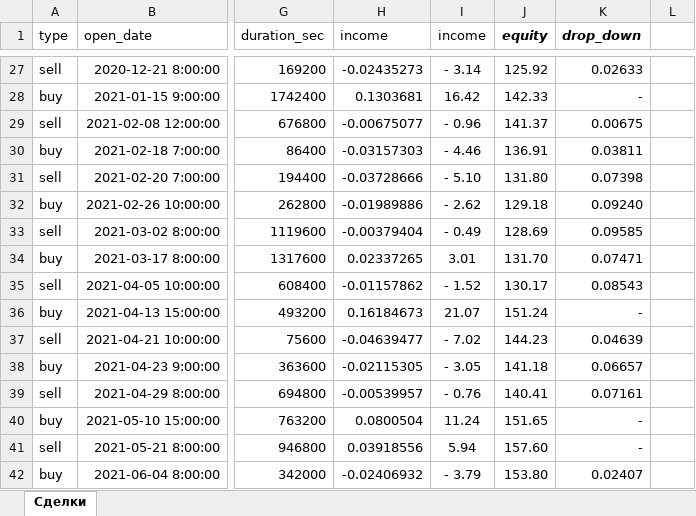
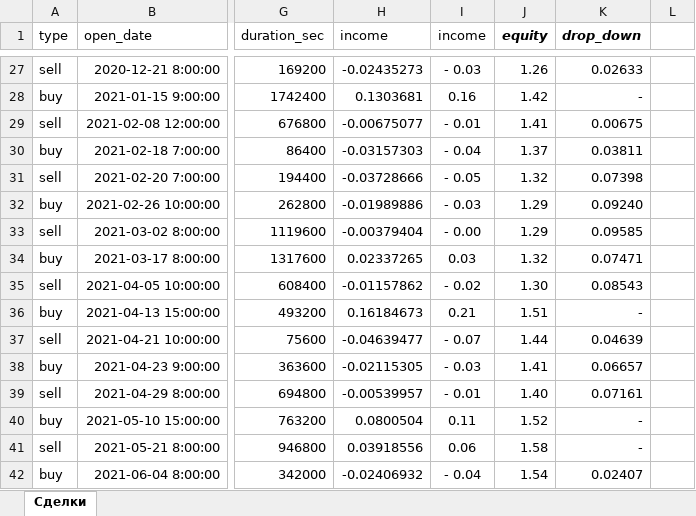
Before and after one commit to Griga178/Fin_project, an Excel workbook: files/RASPRUB_2020.xlsx, sheet Сделки, drawn as a sheet; only a part is shown, gaps mark what is left out; values as stored, in another font and other column widths than the file's, no borders; charts and pictures and conditional formats not drawn; the diff covers the shown part only; the diff names each change by its address in the sheet, - before the commit and + after, or states it on an @@ line.

```diff
--- a/files/RASPRUB_2020.xlsx (sheet Сделки)
+++ b/files/RASPRUB_2020.xlsx (sheet Сделки)
-I27 (income): - 3.14
+I27 (income): - 0.03
-J27 (equity): 125.92
+J27 (equity): 1.26
-I28 (income): 16.42
+I28 (income): 0.16
-J28 (equity): 142.33
+J28 (equity): 1.42
-I29 (income): - 0.96
+I29 (income): - 0.01
-J29 (equity): 141.37
+J29 (equity): 1.41
-I30 (income): - 4.46
+I30 (income): - 0.04
-J30 (equity): 136.91
+J30 (equity): 1.37
-I31 (income): - 5.10
+I31 (income): - 0.05
-J31 (equity): 131.80
+J31 (equity): 1.32
-I32 (income): - 2.62
+I32 (income): - 0.03
-J32 (equity): 129.18
+J32 (equity): 1.29
-I33 (income): - 0.49
+I33 (income): - 0.00
-J33 (equity): 128.69
+J33 (equity): 1.29
-I34 (income): 3.01
+I34 (income): 0.03
-J34 (equity): 131.70
+J34 (equity): 1.32
-I35 (income): - 1.52
+I35 (income): - 0.02
-J35 (equity): 130.17
+J35 (equity): 1.30
-I36 (income): 21.07
+I36 (income): 0.21
-J36 (equity): 151.24
+J36 (equity): 1.51
-I37 (income): - 7.02
+I37 (income): - 0.07
-J37 (equity): 144.23
+J37 (equity): 1.44
-I38 (income): - 3.05
+I38 (income): - 0.03
-J38 (equity): 141.18
+J38 (equity): 1.41
-I39 (income): - 0.76
+I39 (income): - 0.01
-J39 (equity): 140.41
+J39 (equity): 1.40
-I40 (income): 11.24
+I40 (income): 0.11
-J40 (equity): 151.65
+J40 (equity): 1.52
-I41 (income): 5.94
+I41 (income): 0.06
-J41 (equity): 157.60
+J41 (equity): 1.58
-I42 (income): - 3.79
+I42 (income): - 0.04
-J42 (equity): 153.80
+J42 (equity): 1.54
```
Also changed, not shown: 191 edited cells elsewhere in this sheet, charts or pictures, 1 other file.
